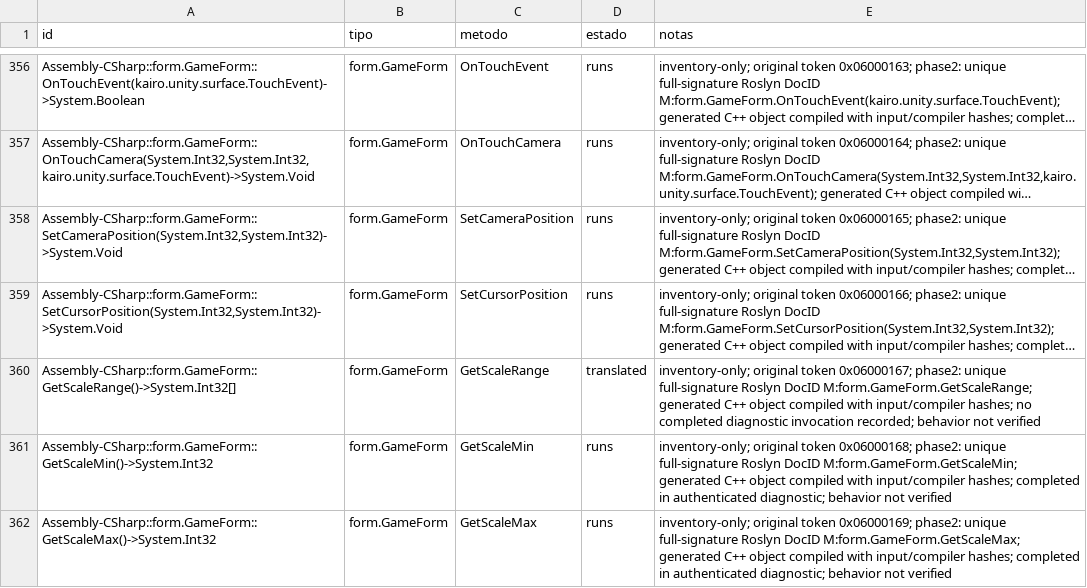
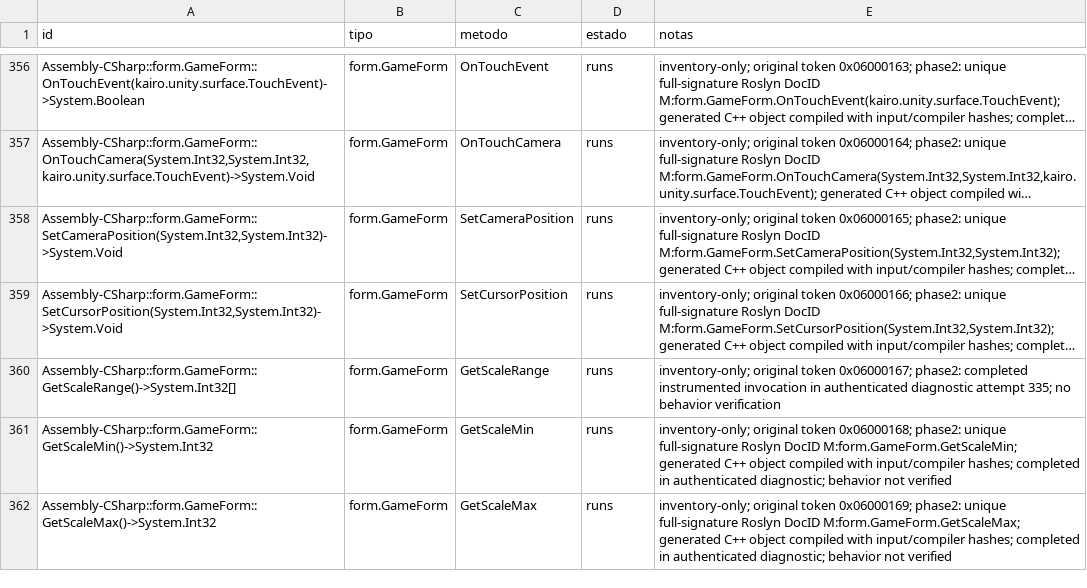
Before and after one commit to Tim-campy/pocket-league-story-3ds, a CSV file: config/translation.csv, drawn as a sheet; only a part is shown, gaps mark what is left out; long unchanged cells end in …; the diff covers the shown part only; the diff names each change by its address in the sheet, - before the commit and + after, or states it on an @@ line.

```diff
--- a/config/translation.csv
+++ b/config/translation.csv
-D360 (estado): translated
+D360 (estado): runs
-E360 (notas): …0x06000167; phase2: unique full-signature Roslyn DocID M:form.GameForm.GetScaleRange; generated C++ object compiled with input/compiler hashes; no completed diagnostic invocation recorded; behavior not verified
+E360 (notas): …0x06000167; phase2: completed instrumented invocation in authenticated diagnostic attempt 335; no behavior verification
```
Also changed, not shown: 6 edited cells elsewhere in this file, 1 other file.
